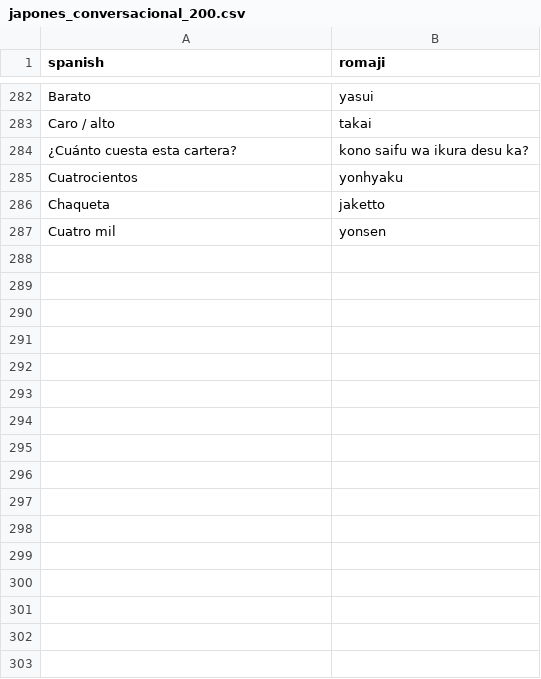
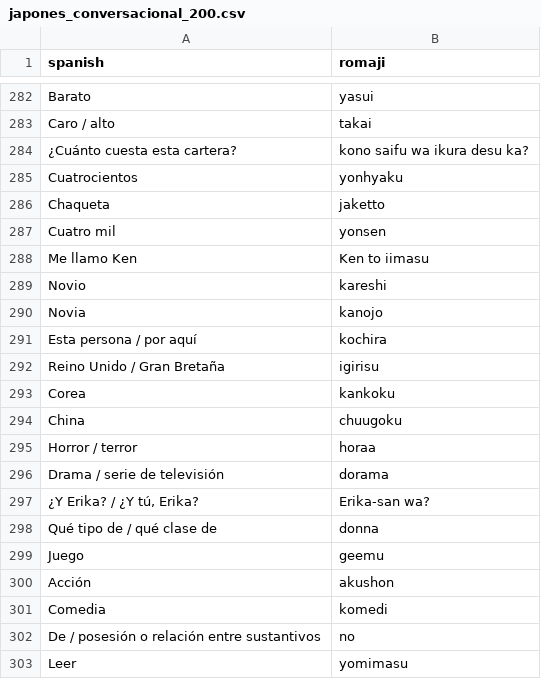
Before and after one commit to urijp/japan-study, a CSV file: japones_conversacional_200.csv, drawn as a sheet; only a part is shown, gaps mark what is left out; the diff names each change by its address in the sheet, - before the commit and + after, or states it on an @@ line.

```diff
--- a/japones_conversacional_200.csv
+++ b/japones_conversacional_200.csv
+row 288: Me llamo Ken | Ken to iimasu
+row 289: Novio | kareshi
+row 290: Novia | kanojo
+row 291: Esta persona / por aquí | kochira
+row 292: Reino Unido / Gran Bretaña | igirisu
+row 293: Corea | kankoku
+row 294: China | chuugoku
+row 295: Horror / terror | horaa
+row 296: Drama / serie de televisión | dorama
+row 297: ¿Y Erika? / ¿Y tú, Erika? | Erika-san wa?
+row 298: Qué tipo de / qué clase de | donna
+row 299: Juego | geemu
+row 300: Acción | akushon
+row 301: Comedia | komedi
+row 302: De / posesión o relación entre sustantivos | no
+row 303: Leer | yomimasu
```
Also changed, not shown: 17 other files.
